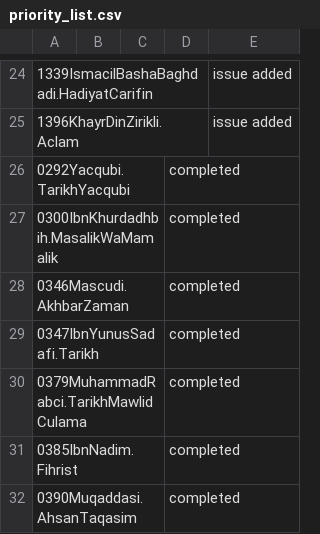
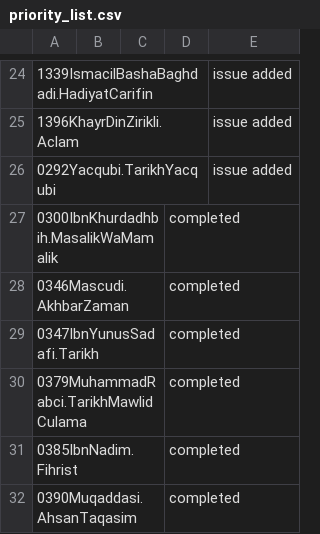
Before and after one commit to OpenITI/Annotation, a CSV file: priority_list.csv, drawn as a sheet; only a part is shown, gaps mark what is left out; the diff names each change by its address in the sheet, - before the commit and + after, or states it on an @@ line.

Commit message:
autoupdate

```diff
--- a/priority_list.csv
+++ b/priority_list.csv
-D26: completed
+D26: (empty)
-E26: (empty)
+E26: issue added
```
